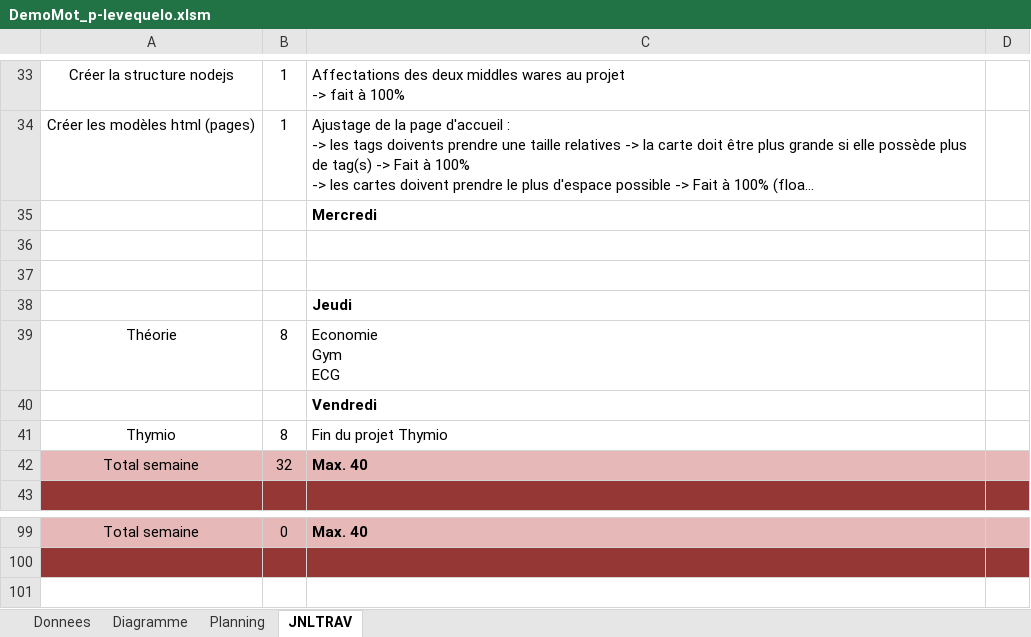
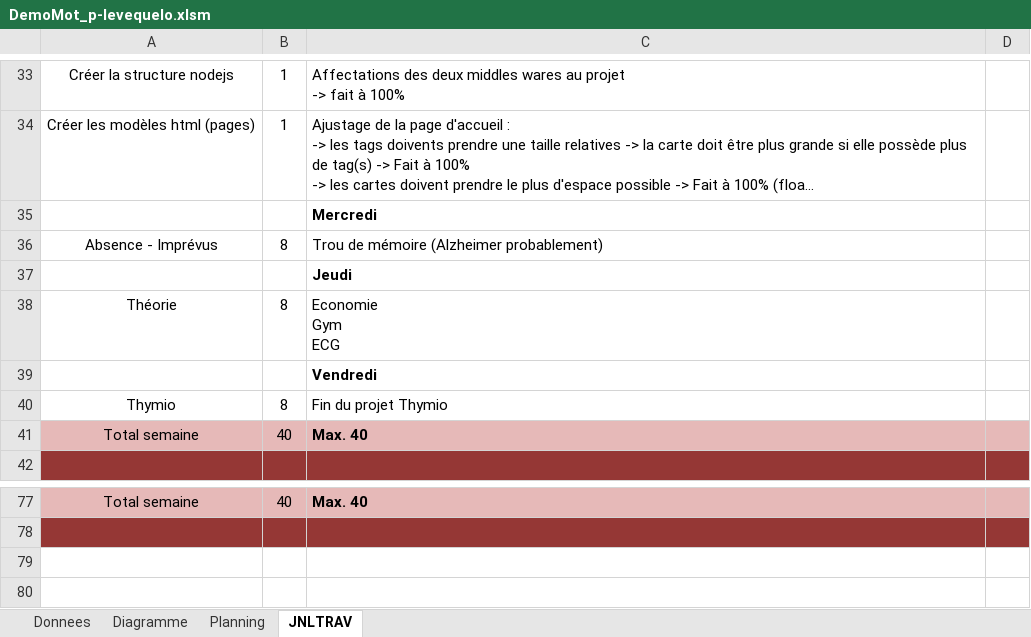
Before and after one commit to El-Chapo0133/DemoMot_2019, an Excel workbook: documentation/planification/DemoMot_p-levequelo.xlsm, sheet JNLTRAV, drawn as a sheet; only a part is shown, gaps mark what is left out; long unchanged cells end in …; values as stored, in another font and other column widths than the file's, no borders; charts and pictures not drawn; removed rows and columns are numbered as before the commit, all else as after; the diff covers the shown part only; the diff names each change by its address in the sheet, - before the commit and + after, or states it on an @@ line.

```diff
--- a/documentation/planification/DemoMot_p-levequelo.xlsm (sheet JNLTRAV)
+++ b/documentation/planification/DemoMot_p-levequelo.xlsm (sheet JNLTRAV)
-row 36: (empty)
+row 36: Absence - Imprévus | 8 | Trou de mémoire (Alzheimer probablement)
-row 37: (empty)
-B41: 32
+B41: 40
-B77: 0
+B77: 40
```
Also changed, not shown: 21 removed rows and 23 edited cells elsewhere in this sheet, formulas that keep their value, charts or pictures, 3 other files.
